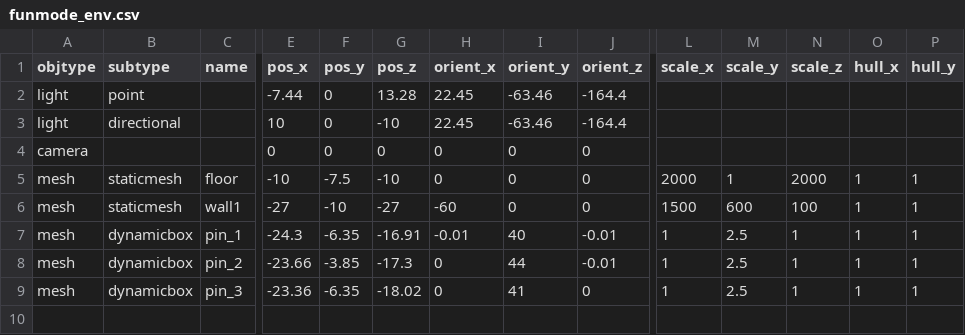
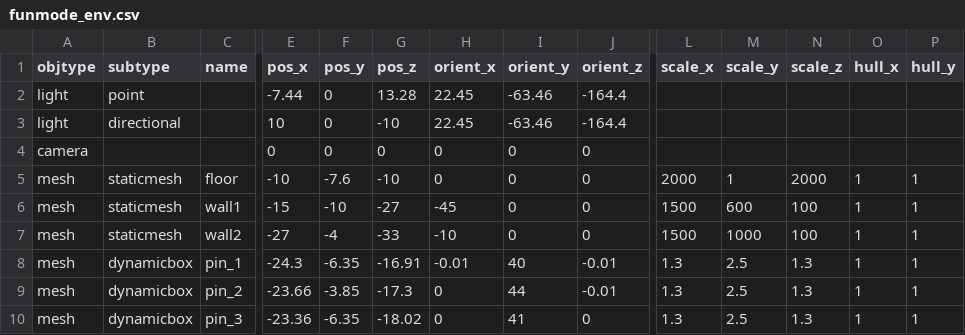
Before and after one commit to speedlimits/museum, a CSV file: scenes/funmode_env.csv, drawn as a sheet; only a part is shown, gaps mark what is left out; addresses are those after the commit; rows hold the shown columns only; the diff names each change by its address in the sheet, - before the commit and + after, or states it on an @@ line.

Commit message:
wall-climber!

```diff
--- a/scenes/funmode_env.csv
+++ b/scenes/funmode_env.csv
-F5 (pos_y): -7.5
+F5 (pos_y): -7.6
-E6 (pos_x): -27
+E6 (pos_x): -15
-H6 (orient_x): -60
+H6 (orient_x): -45
+row 7: mesh | staticmesh | wall2 | -27 | -4 | -33 | -10 | 0 | 0 | 1500 | 1000 | 100 | 1 | 1
-L8:L10 (scale_x): 1
+L8:L10 (scale_x): 1.3
-N8:N10 (scale_z): 1
+N8:N10 (scale_z): 1.3
```
Also changed, not shown: scenes/funmode.csv, 2 other files.
